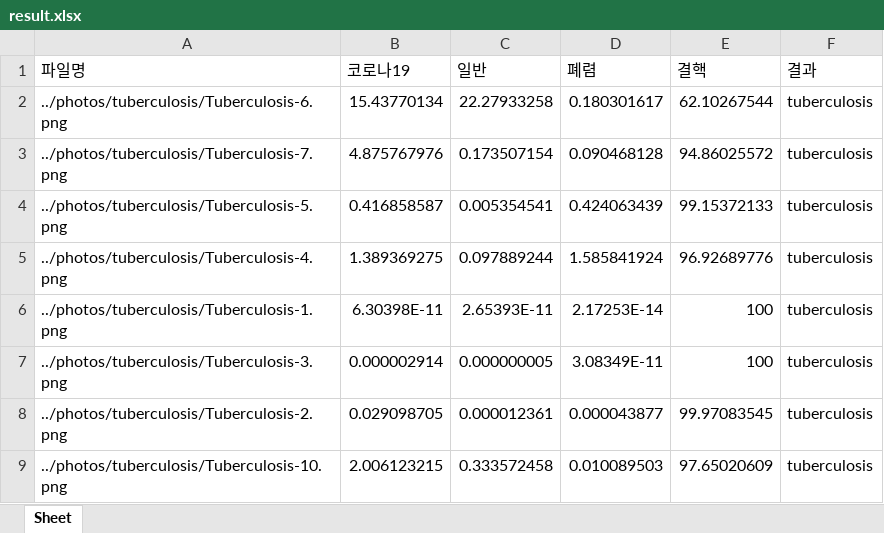
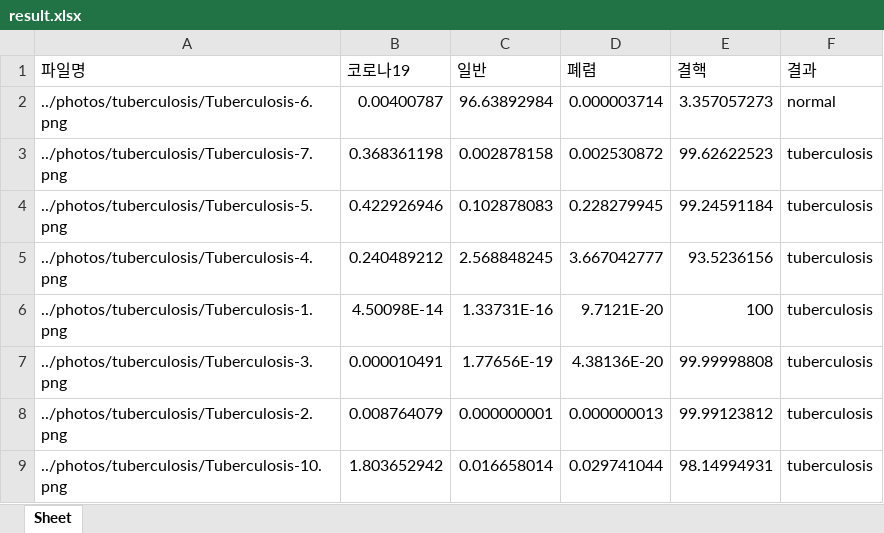
Before and after one commit to dayeon22/DeepLearningProject, an Excel workbook: results/result.xlsx, sheet Sheet, drawn as a sheet; only a part is shown; values as stored, in another font and other column widths than the file's, no borders; the diff covers the shown part only; the diff names each change by its address in the sheet, - before the commit and + after, or states it on an @@ line.

```diff
--- a/results/result.xlsx (sheet Sheet)
+++ b/results/result.xlsx (sheet Sheet)
-B2 (코로나19): 15.43770134
+B2 (코로나19): 0.00400787
-C2 (일반): 22.27933258
+C2 (일반): 96.63892984
-D2 (폐렴): 0.180301617
+D2 (폐렴): 0.000003714
-E2 (결핵): 62.10267544
+E2 (결핵): 3.357057273
-F2 (결과): tuberculosis
+F2 (결과): normal
-B3 (코로나19): 4.875767976
+B3 (코로나19): 0.368361198
-C3 (일반): 0.173507154
+C3 (일반): 0.002878158
-D3 (폐렴): 0.090468128
+D3 (폐렴): 0.002530872
-E3 (결핵): 94.86025572
+E3 (결핵): 99.62622523
-B4 (코로나19): 0.416858587
+B4 (코로나19): 0.422926946
-C4 (일반): 0.005354541
+C4 (일반): 0.102878083
-D4 (폐렴): 0.424063439
+D4 (폐렴): 0.228279945
-E4 (결핵): 99.15372133
+E4 (결핵): 99.24591184
-B5 (코로나19): 1.389369275
+B5 (코로나19): 0.240489212
-C5 (일반): 0.097889244
+C5 (일반): 2.568848245
-D5 (폐렴): 1.585841924
+D5 (폐렴): 3.667042777
-E5 (결핵): 96.92689776
+E5 (결핵): 93.5236156
-B6 (코로나19): 6.30398E-11
+B6 (코로나19): 4.50098E-14
-C6 (일반): 2.65393E-11
+C6 (일반): 1.33731E-16
-D6 (폐렴): 2.17253E-14
+D6 (폐렴): 9.7121E-20
-B7 (코로나19): 0.000002914
+B7 (코로나19): 0.000010491
-C7 (일반): 0.000000005
+C7 (일반): 1.77656E-19
-D7 (폐렴): 3.08349E-11
+D7 (폐렴): 4.38136E-20
-E7 (결핵): 100
+E7 (결핵): 99.99998808
-B8 (코로나19): 0.029098705
+B8 (코로나19): 0.008764079
-C8 (일반): 0.000012361
+C8 (일반): 0.000000001
-D8 (폐렴): 0.000043877
+D8 (폐렴): 0.000000013
-E8 (결핵): 99.97083545
+E8 (결핵): 99.99123812
-B9 (코로나19): 2.006123215
+B9 (코로나19): 1.803652942
-C9 (일반): 0.333572458
+C9 (일반): 0.016658014
-D9 (폐렴): 0.010089503
+D9 (폐렴): 0.029741044
-E9 (결핵): 97.65020609
+E9 (결핵): 98.14994931
```
Also changed, not shown: 121 edited cells elsewhere in this sheet, 9 other files.
